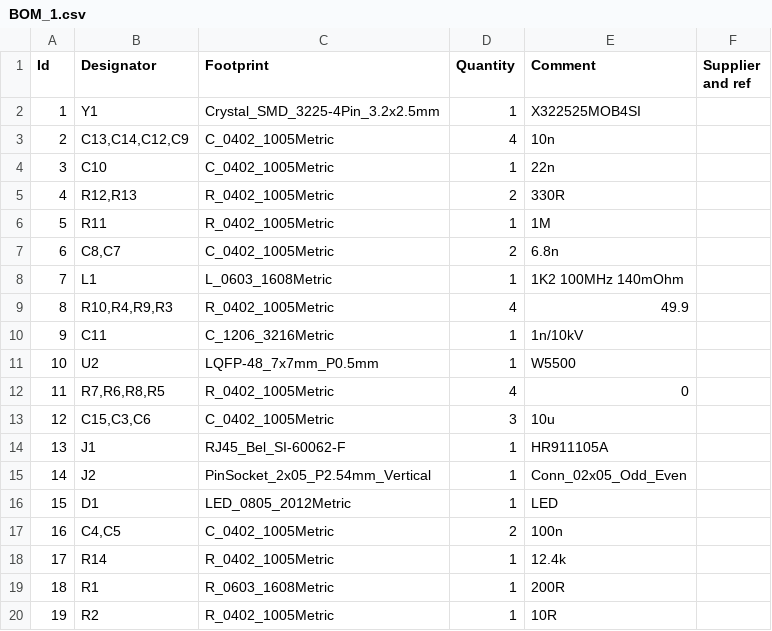
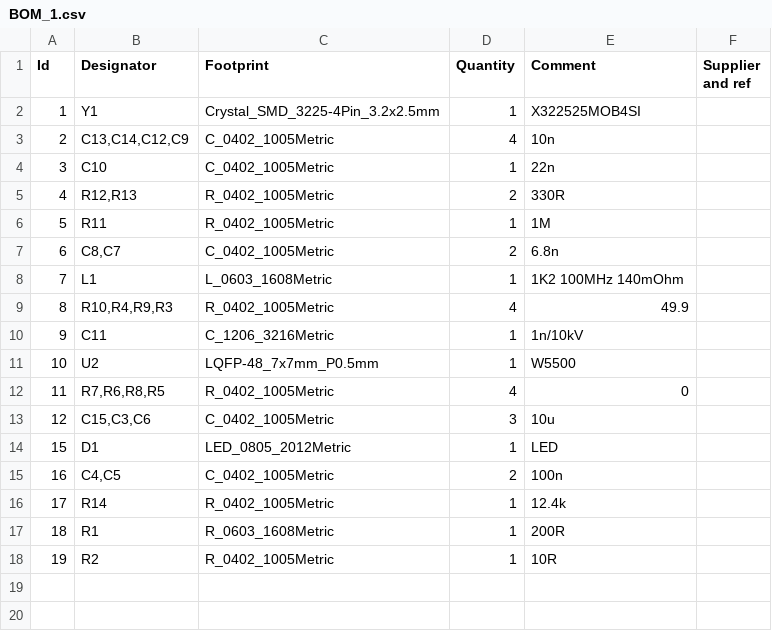
Before and after one commit to darioGg3/Ethernet_Shield_W5500, a CSV file: hardware/fabrication_files/BOM_1.csv, drawn as a sheet.

```diff
--- a/hardware/fabrication_files/BOM_1.csv
+++ b/hardware/fabrication_files/BOM_1.csv
@@ -13,4 +13,2 @@
 12,"C15,C3,C6","C_0402_1005Metric",3,"10u",,,
-13,"J1","RJ45_Bel_SI-60062-F",1,"HR911105A",,,
-14,"J2","PinSocket_2x05_P2.54mm_Vertical",1,"Conn_02x05_Odd_Even",,,
 15,"D1","LED_0805_2012Metric",1,"LED",,,
```
Also changed, not shown: hardware/fabrication_files/POS_1.csv, 16 other files.
